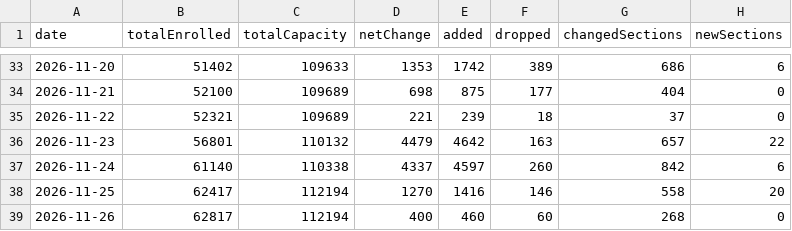
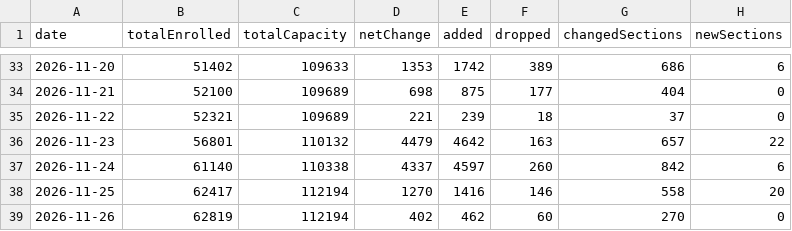
Before and after one commit to ziruiKong/ziruikong.github.io, a CSV file: antivergil/data/enrollment-history/2027-Spring-summary.csv, drawn as a sheet; only a part is shown, gaps mark what is left out.

```diff
--- a/antivergil/data/enrollment-history/2027-Spring-summary.csv
+++ b/antivergil/data/enrollment-history/2027-Spring-summary.csv
@@ -38,2 +38,2 @@ date,totalEnrolled,totalCapacity,netChange,added,dropped,changedSections,newSect
 2026-11-25,62417,112194,1270,1416,146,558,20
-2026-11-26,62817,112194,400,460,60,268,0
+2026-11-26,62819,112194,402,462,60,270,0
```
Also changed, not shown: 7 other files.
